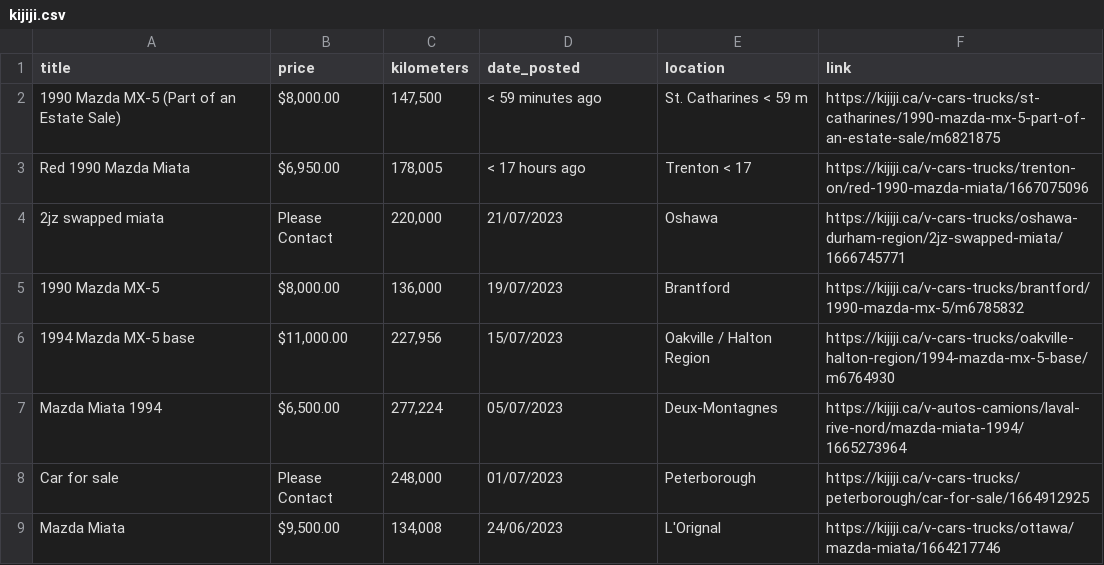
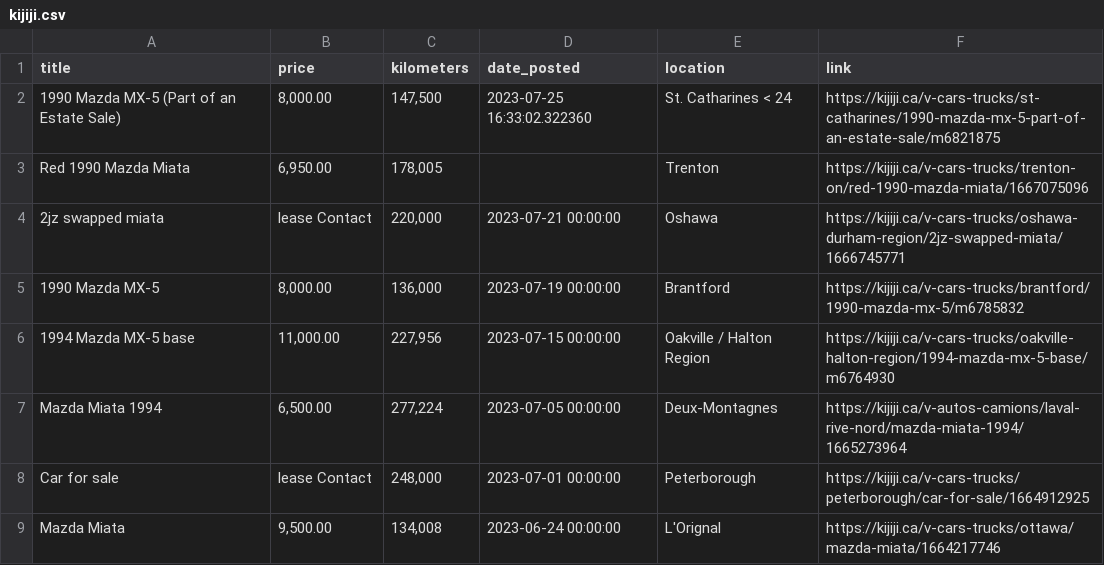
Before and after one commit to VioletTides/web-scraper, a CSV file: logs/kijiji.csv, drawn as a sheet.

```diff
--- a/logs/kijiji.csv
+++ b/logs/kijiji.csv
@@ -1,9 +1,9 @@
 title,price,kilometers,date_posted,location,link
-1990 Mazda MX-5 (Part of an Estate Sale),"$8,000.00","147,500",< 59 minutes ago,St. Catharines                                                                                                                          < 59 m,https://kijiji.ca/v-cars-trucks/st-catharines/1990-mazda-mx-5-part-of-an-estate-sale/m6821875
-Red 1990 Mazda Miata,"$6,950.00","178,005",< 17 hours ago,Trenton                                                                                                                          < 17,https://kijiji.ca/v-cars-trucks/trenton-on/red-1990-mazda-miata/1667075096
-2jz swapped miata,Please Contact,"220,000",21/07/2023,Oshawa,https://kijiji.ca/v-cars-trucks/oshawa-durham-region/2jz-swapped-miata/1666745771
-1990 Mazda MX-5,"$8,000.00","136,000",19/07/2023,Brantford,https://kijiji.ca/v-cars-trucks/brantford/1990-mazda-mx-5/m6785832
-1994 Mazda MX-5 base,"$11,000.00","227,956",15/07/2023,Oakville / Halton Region,https://kijiji.ca/v-cars-trucks/oakville-halton-region/1994-mazda-mx-5-base/m6764930
-Mazda Miata 1994,"$6,500.00","277,224",05/07/2023,Deux-Montagnes,https://kijiji.ca/v-autos-camions/laval-rive-nord/mazda-miata-1994/1665273964
-Car for sale,Please Contact,"248,000",01/07/2023,Peterborough,https://kijiji.ca/v-cars-trucks/peterborough/car-for-sale/1664912925
-Mazda Miata,"$9,500.00","134,008",24/06/2023,L'Orignal,https://kijiji.ca/v-cars-trucks/ottawa/mazda-miata/1664217746
+1990 Mazda MX-5 (Part of an Estate Sale),"8,000.00","147,500",2023-07-25 16:33:02.322360,St. Catharines                                                                                                                          < 24,https://kijiji.ca/v-cars-trucks/st-catharines/1990-mazda-mx-5-part-of-an-estate-sale/m6821875
+Red 1990 Mazda Miata,"6,950.00","178,005",,Trenton,https://kijiji.ca/v-cars-trucks/trenton-on/red-1990-mazda-miata/1667075096
+2jz swapped miata,lease Contact,"220,000",2023-07-21 00:00:00,Oshawa,https://kijiji.ca/v-cars-trucks/oshawa-durham-region/2jz-swapped-miata/1666745771
+1990 Mazda MX-5,"8,000.00","136,000",2023-07-19 00:00:00,Brantford,https://kijiji.ca/v-cars-trucks/brantford/1990-mazda-mx-5/m6785832
+1994 Mazda MX-5 base,"11,000.00","227,956",2023-07-15 00:00:00,Oakville / Halton Region,https://kijiji.ca/v-cars-trucks/oakville-halton-region/1994-mazda-mx-5-base/m6764930
+Mazda Miata 1994,"6,500.00","277,224",2023-07-05 00:00:00,Deux-Montagnes,https://kijiji.ca/v-autos-camions/laval-rive-nord/mazda-miata-1994/1665273964
+Car for sale,lease Contact,"248,000",2023-07-01 00:00:00,Peterborough,https://kijiji.ca/v-cars-trucks/peterborough/car-for-sale/1664912925
+Mazda Miata,"9,500.00","134,008",2023-06-24 00:00:00,L'Orignal,https://kijiji.ca/v-cars-trucks/ottawa/mazda-miata/1664217746
```
Also changed, not shown: logs/autotrader.csv, logs/combined.csv, 11 other files.
